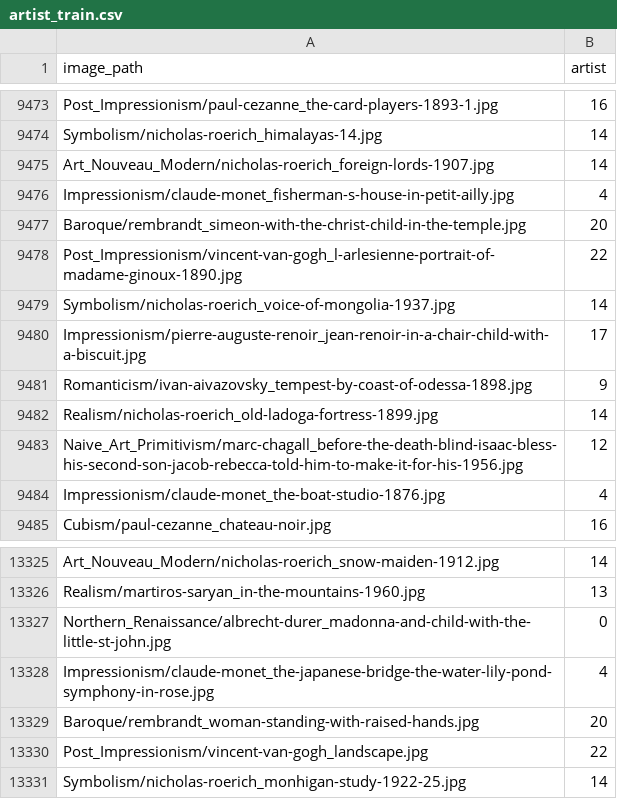
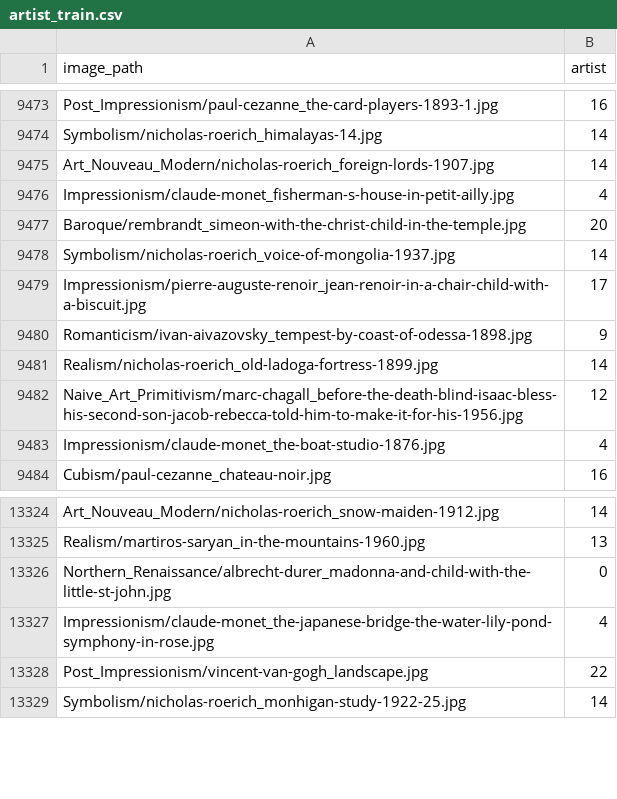
Before and after one commit to JVSCHANDRADITHYA/Evaluation-Test--ArtExtract, a CSV file: csv_files/artist/artist_train.csv (was csv_files/artist_train.csv), drawn as a sheet; only a part is shown, gaps mark what is left out; the diff names each change by its address in the sheet, - before the commit and + after, or states it on an @@ line.

Commit message:
intialisation and dataset updates

```diff
--- a/csv_files/artist_train.csv
+++ b/csv_files/artist/artist_train.csv
-row 9478: Post_Impressionism/vincent-van-gogh_l-arlesienne-portrait-of-madame-ginoux-1890.jpg | 22
-row 13329: Baroque/rembrandt_woman-standing-with-raised-hands.jpg | 20
```
Also changed, not shown: 17 other files.
